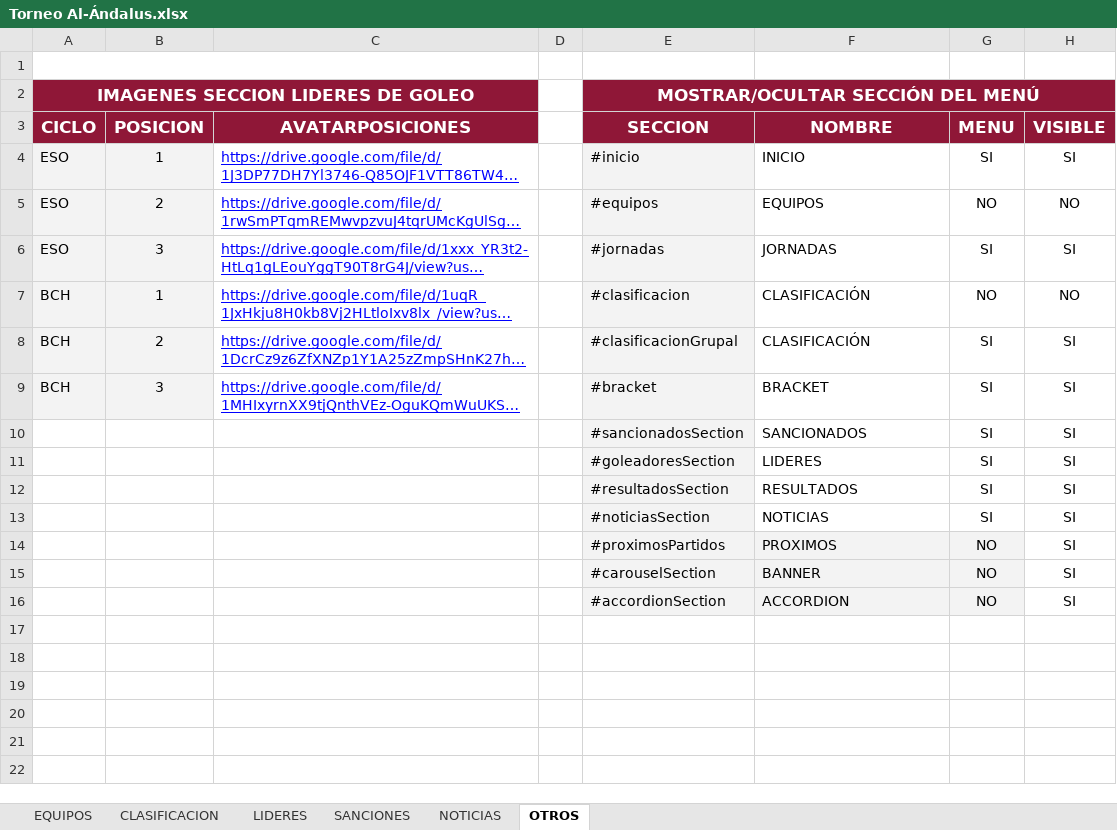
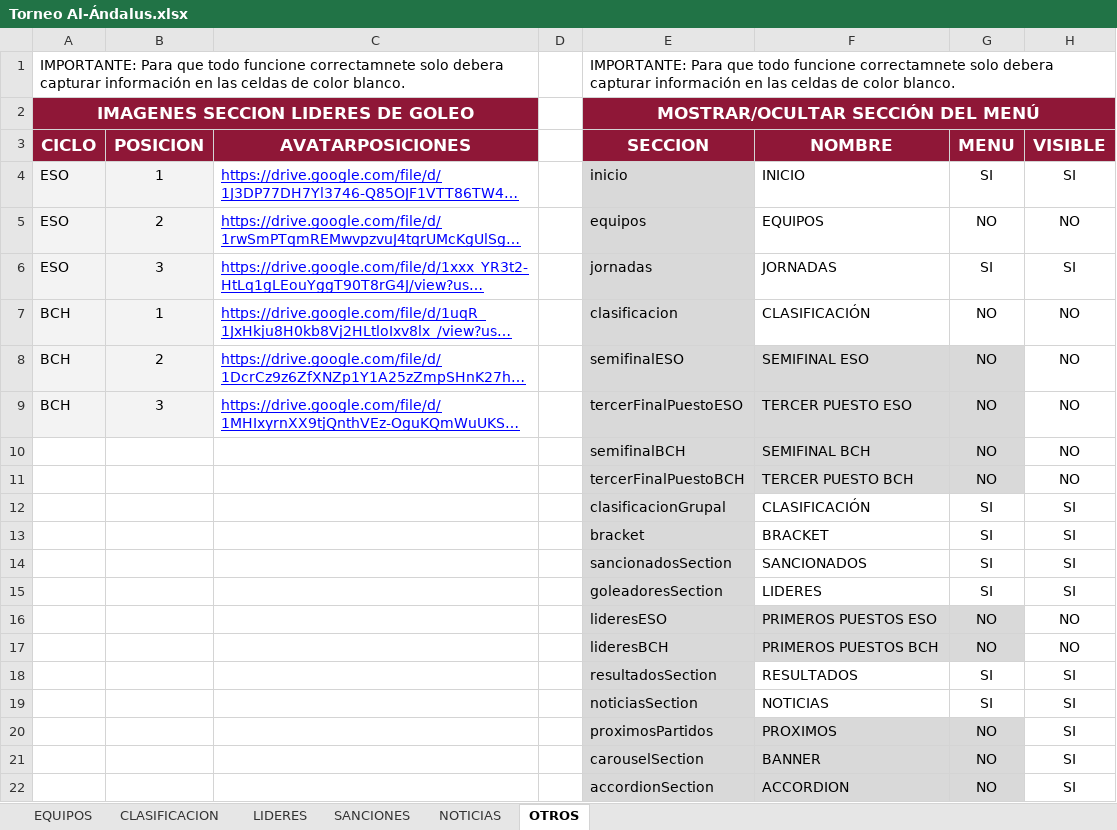
Before and after one commit to GerardoHMX/TorneoAl-Andalus, an Excel workbook: Torneo Al-Ándalus.xlsx, sheet OTROS, drawn as a sheet; long unchanged cells end in …; values as stored, in another font and other column widths than the file's, no borders; charts and pictures not drawn; addresses are those after the commit; the diff names each change by its address in the sheet, - before the commit and + after, or states it on an @@ line.

```diff
--- a/Torneo Al-Ándalus.xlsx (sheet OTROS)
+++ b/Torneo Al-Ándalus.xlsx (sheet OTROS)
-row 1: (empty)
+row 1: IMPORTANTE: Para que todo funcione correctamnete solo debera capturar información en las celdas de color blanco. |  |  |  | IMPORTANTE: Para que todo funcione correctamnete solo debera capturar información en las celdas de color blanco.
+E1:H1 merged
-E4 (SECCION): #inicio
+E4 (SECCION): inicio
-E4:E9 fill: #F3F3F3
+E4:E9 fill: #D9D9D9
-E5 (SECCION): #equipos
+E5 (SECCION): equipos
-E6 (SECCION): #jornadas
+E6 (SECCION): jornadas
-E7 (SECCION): #clasificacion
+E7 (SECCION): clasificacion
-E8 (SECCION): #clasificacionGrupal
+E8 (SECCION): semifinalESO
-F8 (NOMBRE): CLASIFICACIÓN
+F8 (NOMBRE): SEMIFINAL ESO
-F8:G9 fill: none
+F8:G9 fill: #D9D9D9
-G8:G9 (MENU): SI
+G8:G9 (MENU): NO
-H8:H9 (VISIBLE): SI
+H8:H9 (VISIBLE): NO
-E9 (SECCION): #bracket
+E9 (SECCION): tercerFinalPuestoESO
-F9 (NOMBRE): BRACKET
+F9 (NOMBRE): TERCER PUESTO ESO
+row 10:  |  |  |  | semifinalBCH | SEMIFINAL BCH | NO | NO
+row 11:  |  |  |  | tercerFinalPuestoBCH | TERCER PUESTO BCH | NO | NO
+row 12:  |  |  |  | clasificacionGrupal | CLASIFICACIÓN | SI | SI
+row 13:  |  |  |  | bracket | BRACKET | SI | SI
-E14 (SECCION): #sancionadosSection
+E14 (SECCION): sancionadosSection
-E14:E15 fill: #F3F3F3
+E14:E15 fill: #D9D9D9
-E15 (SECCION): #goleadoresSection
+E15 (SECCION): goleadoresSection
+row 16:  |  |  |  | lideresESO | PRIMEROS PUESTOS ESO | NO | NO
+row 17:  |  |  |  | lideresBCH | PRIMEROS PUESTOS BCH | NO | NO
-E18 (SECCION): #resultadosSection
+E18 (SECCION): resultadosSection
-E18:E19 fill: #F3F3F3
+E18:E19 fill: #D9D9D9
-E19 (SECCION): #noticiasSection
+E19 (SECCION): noticiasSection
-E20 (SECCION): #proximosPartidos
+E20 (SECCION): proximosPartidos
-E20:G22 fill: #F3F3F3
+E20:G22 fill: #D9D9D9
-E21 (SECCION): #carouselSection
+E21 (SECCION): carouselSection
-E22 (SECCION): #accordionSection
+E22 (SECCION): accordionSection
```
Also changed, not shown: sheet CLASIFICACION, 4 other files.
